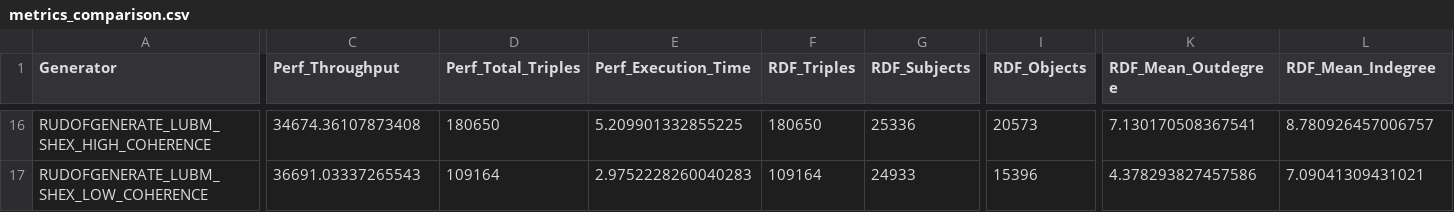
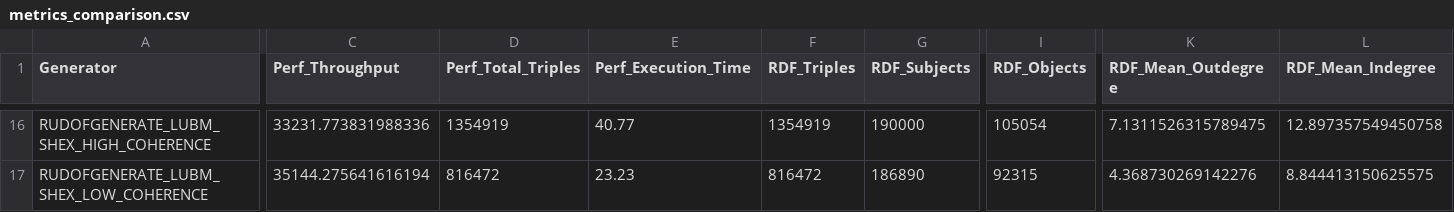
Before and after one commit to DiegoMfer/benchmarks-synthetic-data-generators, a CSV file: metrics_comparison.csv, drawn as a sheet; only a part is shown, gaps mark what is left out; the diff covers the shown part only; the diff names each change by its address in the sheet, - before the commit and + after, or states it on an @@ line.

```diff
--- a/metrics_comparison.csv
+++ b/metrics_comparison.csv
-C16 (Perf_Throughput): 34674.36107873408
+C16 (Perf_Throughput): 33231.773831988336
-D16 (Perf_Total_Triples): 180650
+D16 (Perf_Total_Triples): 1354919
-E16 (Perf_Execution_Time): 5.209901332855225
+E16 (Perf_Execution_Time): 40.77
-F16 (RDF_Triples): 180650
+F16 (RDF_Triples): 1354919
-G16 (RDF_Subjects): 25336
+G16 (RDF_Subjects): 190000
-I16 (RDF_Objects): 20573
+I16 (RDF_Objects): 105054
-K16 (RDF_Mean_Outdegree): 7.130170508367541
+K16 (RDF_Mean_Outdegree): 7.1311526315789475
-L16 (RDF_Mean_Indegree): 8.780926457006757
+L16 (RDF_Mean_Indegree): 12.897357549450758
-C17 (Perf_Throughput): 36691.03337265543
+C17 (Perf_Throughput): 35144.275641616194
-D17 (Perf_Total_Triples): 109164
+D17 (Perf_Total_Triples): 816472
-E17 (Perf_Execution_Time): 2.9752228260040283
+E17 (Perf_Execution_Time): 23.23
-F17 (RDF_Triples): 109164
+F17 (RDF_Triples): 816472
-G17 (RDF_Subjects): 24933
+G17 (RDF_Subjects): 186890
-I17 (RDF_Objects): 15396
+I17 (RDF_Objects): 92315
-K17 (RDF_Mean_Outdegree): 4.378293827457586
+K17 (RDF_Mean_Outdegree): 4.368730269142276
-L17 (RDF_Mean_Indegree): 7.09041309431021
+L17 (RDF_Mean_Indegree): 8.844413150625575
```
Also changed, not shown: 33 edited cells elsewhere in this file.
